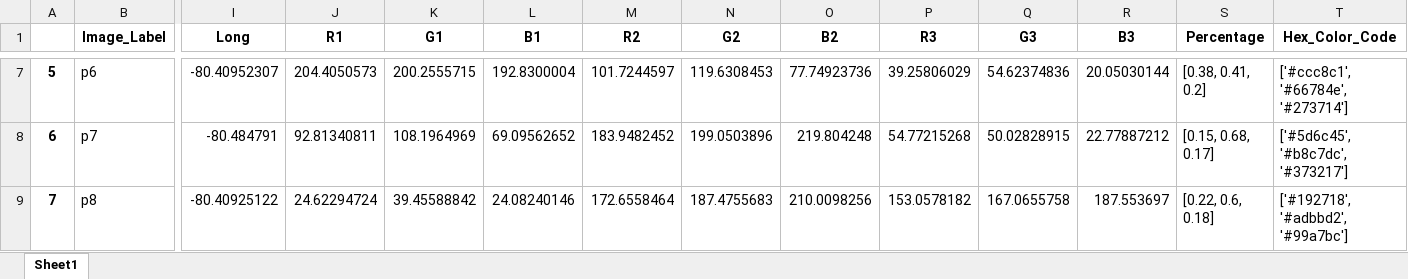
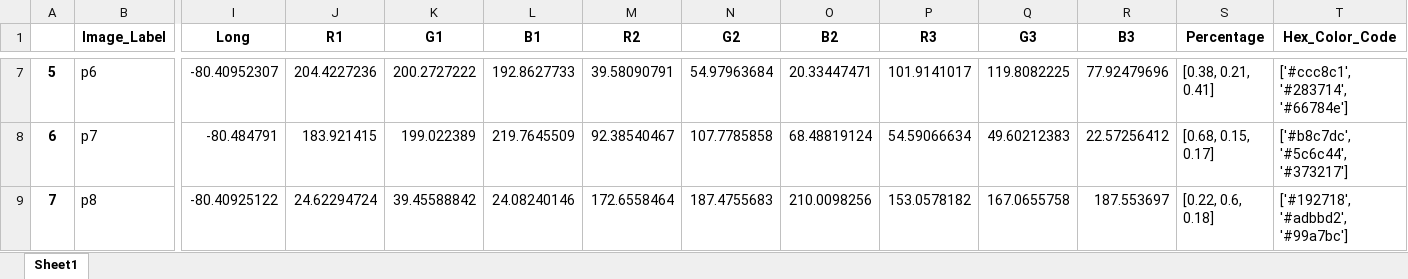
Before and after one commit to JiayueLin-CS/Quest_Project_2022, an Excel workbook: iNatStruct.xlsx, sheet Sheet1, drawn as a sheet; only a part is shown, gaps mark what is left out; values as stored, in another font and other column widths than the file's, no borders; the diff covers the shown part only; the diff names each change by its address in the sheet, - before the commit and + after, or states it on an @@ line.

```diff
--- a/iNatStruct.xlsx (sheet Sheet1)
+++ b/iNatStruct.xlsx (sheet Sheet1)
-J7 (R1): 204.4050573
+J7 (R1): 204.4227236
-K7 (G1): 200.2555715
+K7 (G1): 200.2727222
-L7 (B1): 192.8300004
+L7 (B1): 192.8627733
-M7 (R2): 101.7244597
+M7 (R2): 39.58090791
-N7 (G2): 119.6308453
+N7 (G2): 54.97963684
-O7 (B2): 77.74923736
+O7 (B2): 20.33447471
-P7 (R3): 39.25806029
+P7 (R3): 101.9141017
-Q7 (G3): 54.62374836
+Q7 (G3): 119.8082225
-R7 (B3): 20.05030144
+R7 (B3): 77.92479696
-S7 (Percentage): [0.38, 0.41, 0.2]
+S7 (Percentage): [0.38, 0.21, 0.41]
-T7 (Hex_Color_Code): ['#ccc8c1', '#66784e', '#273714']
+T7 (Hex_Color_Code): ['#ccc8c1', '#283714', '#66784e']
-J8 (R1): 92.81340811
+J8 (R1): 183.921415
-K8 (G1): 108.1964969
+K8 (G1): 199.022389
-L8 (B1): 69.09562652
+L8 (B1): 219.7645509
-M8 (R2): 183.9482452
+M8 (R2): 92.38540467
-N8 (G2): 199.0503896
+N8 (G2): 107.7785858
-O8 (B2): 219.804248
+O8 (B2): 68.48819124
-P8 (R3): 54.77215268
+P8 (R3): 54.59066634
-Q8 (G3): 50.02828915
+Q8 (G3): 49.60212383
-R8 (B3): 22.77887212
+R8 (B3): 22.57256412
-S8 (Percentage): [0.15, 0.68, 0.17]
+S8 (Percentage): [0.68, 0.15, 0.17]
-T8 (Hex_Color_Code): ['#5d6c45', '#b8c7dc', '#373217']
+T8 (Hex_Color_Code): ['#b8c7dc', '#5c6c44', '#373217']
```
Also changed, not shown: 69 edited cells elsewhere in this sheet, 3 other files.
